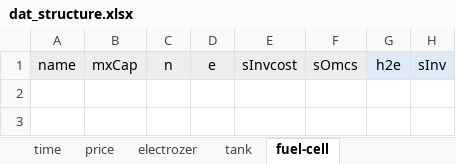
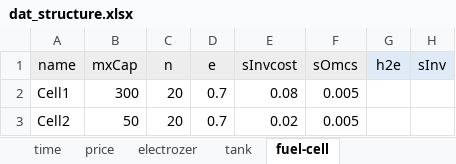
Before and after one commit to marek-iiasa/yayue, an Excel workbook: models/matouqin/Data/dat_structure.xlsx, sheet fuel-cell, drawn as a sheet; values as stored, in another font and other column widths than the file's, no borders; the diff names each change by its address in the sheet, - before the commit and + after, or states it on an @@ line.

```diff
--- a/models/matouqin/Data/dat_structure.xlsx (sheet fuel-cell)
+++ b/models/matouqin/Data/dat_structure.xlsx (sheet fuel-cell)
+row 2: Cell1 | 300 | 20 | 0.7 | 0.08 | 0.005
+row 3: Cell2 | 50 | 20 | 0.7 | 0.02 | 0.005
```
Also changed, not shown: sheet inflow-cf, sheet tank, sheet electrozer, sheet generation, sheet time, sheet price.
